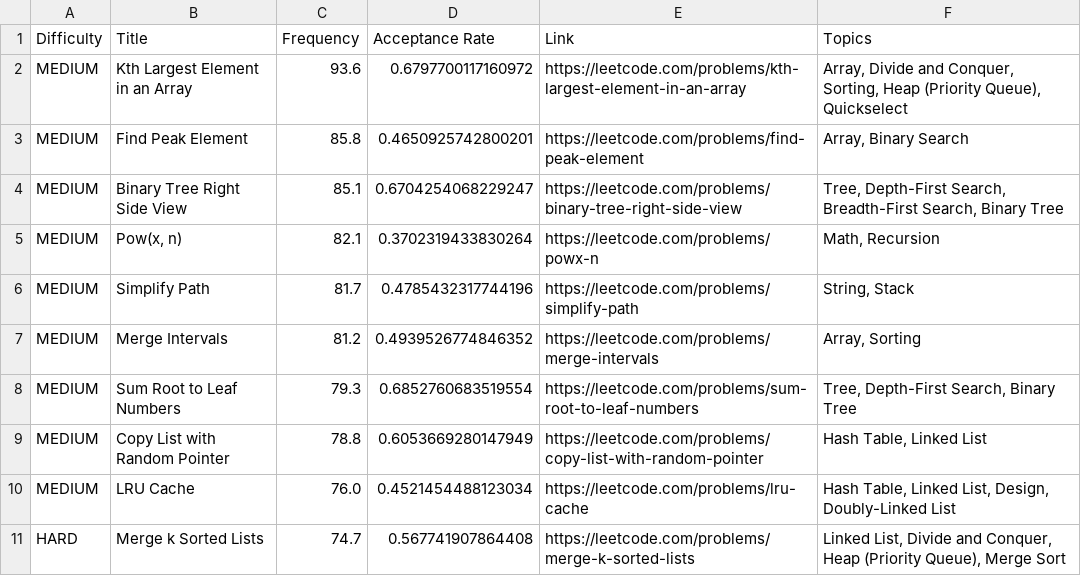
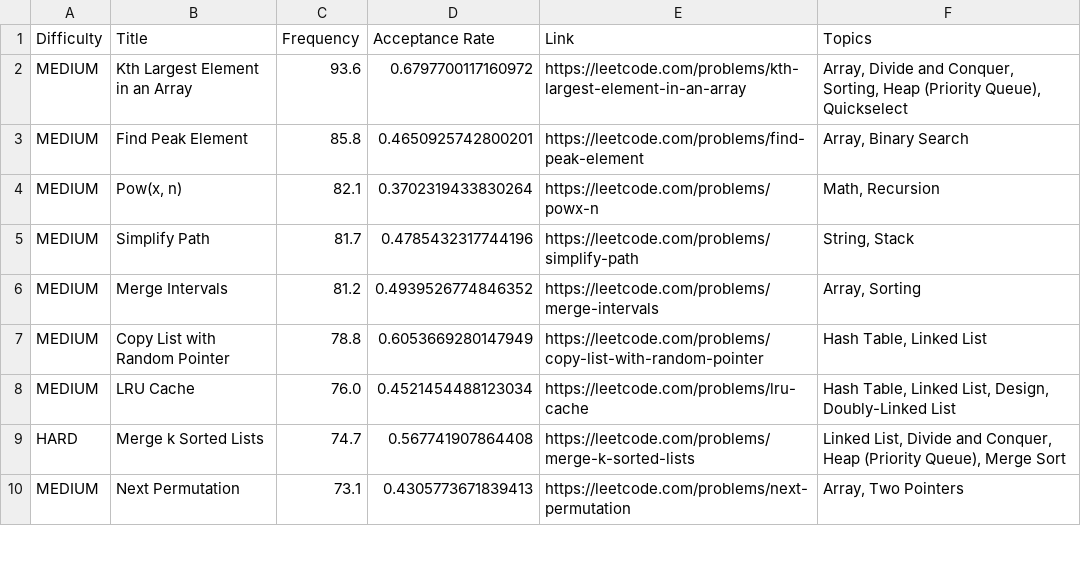
Before and after one commit to Alisa007/interview-company-wise-problems, a CSV file: Meta/3. Six Months.csv, drawn as a sheet; only a part is shown; the shorter side is filled out with more unchanged rows; the diff names each change by its address in the sheet, - before the commit and + after, or states it on an @@ line.

Commit message:
Update 3. Six Months.csv

```diff
--- a/Meta/3. Six Months.csv
+++ b/Meta/3. Six Months.csv
-row 4: MEDIUM | Binary Tree Right Side View | 85.1 | 0.6704254068229247 | https://leetcode.com/problems/binary-tree-right-side-view | Tree, Depth-First Search, Breadth-First Search, Binary Tree
-row 8: MEDIUM | Sum Root to Leaf Numbers | 79.3 | 0.6852760683519554 | https://leetcode.com/problems/sum-root-to-leaf-numbers | Tree, Depth-First Search, Binary Tree
```
